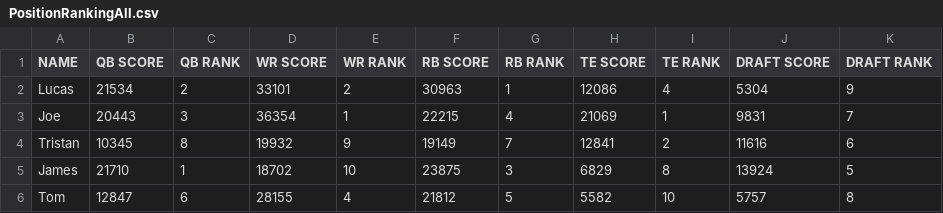
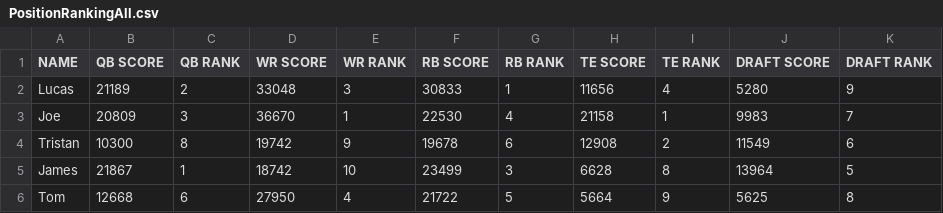
Before and after one commit to lalder95/AGS_Data, a CSV file: CSV/PositionRankingAll.csv, drawn as a sheet; only a part is shown; the diff covers the shown part only.

```diff
--- a/CSV/PositionRankingAll.csv
+++ b/CSV/PositionRankingAll.csv
@@ -1,6 +1,6 @@
 NAME,QB SCORE,QB RANK,WR SCORE,WR RANK,RB SCORE,RB RANK,TE SCORE,TE RANK,DRAFT SCORE,DRAFT RANK
-Lucas,21534,2,33101,2,30963,1,12086,4,5304,9
-Joe,20443,3,36354,1,22215,4,21069,1,9831,7
-Tristan,10345,8,19932,9,19149,7,12841,2,11616,6
-James,21710,1,18702,10,23875,3,6829,8,13924,5
-Tom,12847,6,28155,4,21812,5,5582,10,5757,8
+Lucas,21189,2,33048,3,30833,1,11656,4,5280,9
+Joe,20809,3,36670,1,22530,4,21158,1,9983,7
+Tristan,10300,8,19742,9,19678,6,12908,2,11549,6
+James,21867,1,18742,10,23499,3,6628,8,13964,5
+Tom,12668,6,27950,4,21722,5,5664,9,5625,8
```
Also changed, not shown: 38 edited cells elsewhere in this file, CSV/Players.csv, CSV/PlayoffOdds.csv, 3 other files.
